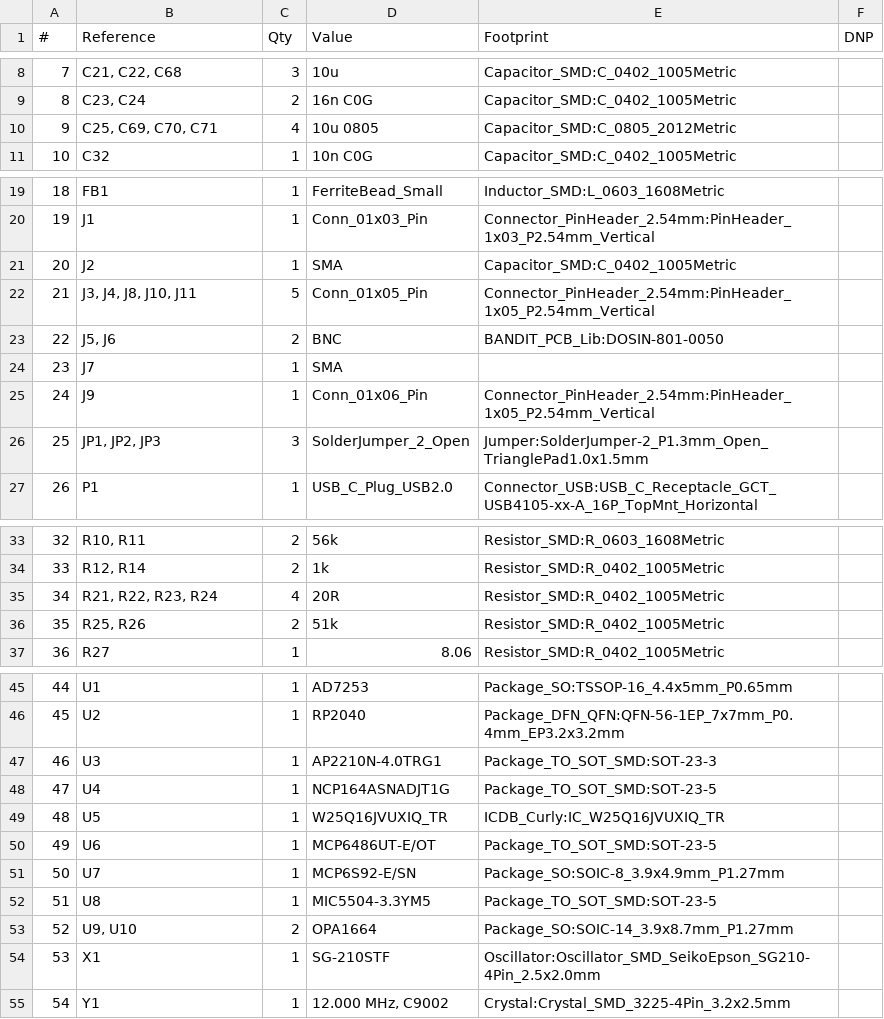
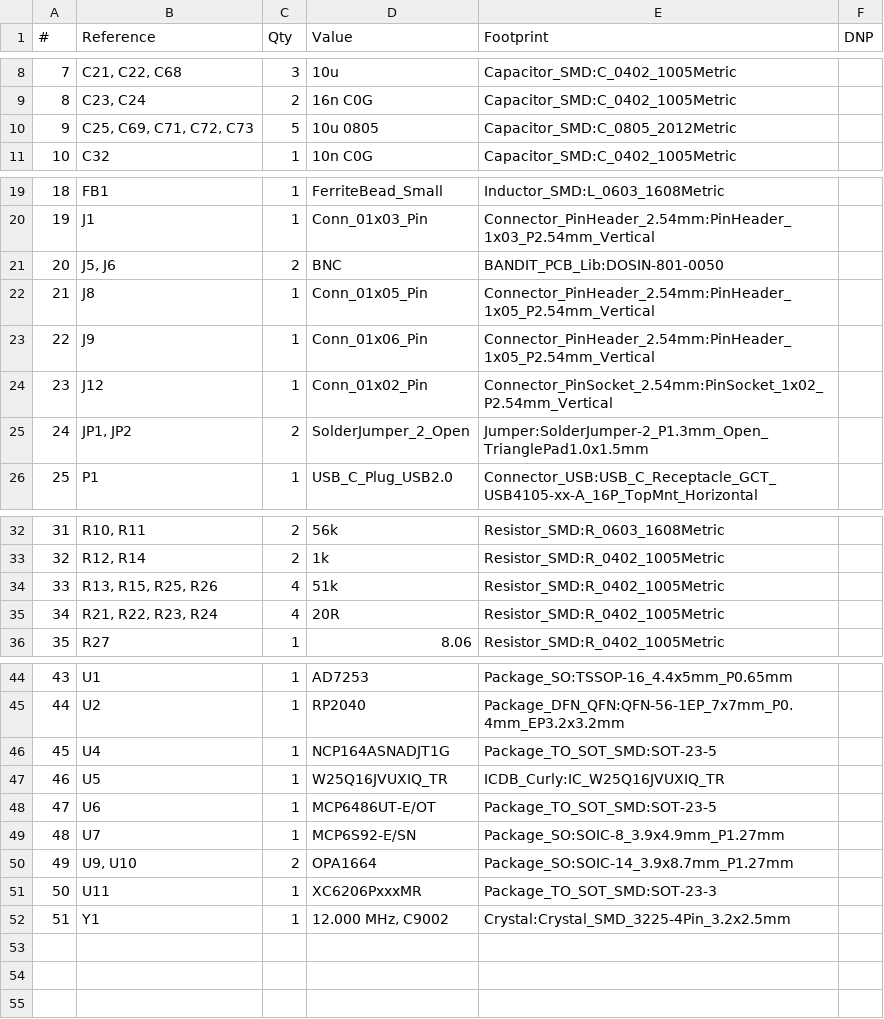
Before and after one commit to 4n3m4i1/Bode_Analyzer, a CSV file: PCB/Dev_Platform/Bandit_Dev_Platform/fab_files/Bandit_Dev_Platform.csv, drawn as a sheet; only a part is shown, gaps mark what is left out; removed rows and columns are numbered as before the commit, all else as after; the diff covers the shown part only; the diff names each change by its address in the sheet, - before the commit and + after, or states it on an @@ line.

```diff
--- a/PCB/Dev_Platform/Bandit_Dev_Platform/fab_files/Bandit_Dev_Platform.csv
+++ b/PCB/Dev_Platform/Bandit_Dev_Platform/fab_files/Bandit_Dev_Platform.csv
-B10 (Reference): C25, C69, C70, C71
+B10 (Reference): C25, C69, C71, C72, C73
-C10 (Qty): 4
+C10 (Qty): 5
-row 21: 20 | J2 | 1 | SMA | Capacitor_SMD:C_0402_1005Metric
-row 22: 21 | J3, J4, J8, J10, J11 | 5 | Conn_01x05_Pin | Connector_PinHeader_2.54mm:PinHeader_1x05_P2.54mm_Vertical
@@ column A (#) renumbered from row 21 down @@
-row 24: 23 | J7 | 1 | SMA
+row 22: 21 | J8 | 1 | Conn_01x05_Pin | Connector_PinHeader_2.54mm:PinHeader_1x05_P2.54mm_Vertical
+row 24: 23 | J12 | 1 | Conn_01x02_Pin | Connector_PinSocket_2.54mm:PinSocket_1x02_P2.54mm_Vertical
-B25 (Reference): JP1, JP2, JP3
+B25 (Reference): JP1, JP2
-C25 (Qty): 3
+C25 (Qty): 2
+row 34: 33 | R13, R15, R25, R26 | 4 | 51k | Resistor_SMD:R_0402_1005Metric
-row 36: 35 | R25, R26 | 2 | 51k | Resistor_SMD:R_0402_1005Metric
-row 47: 46 | U3 | 1 | AP2210N-4.0TRG1 | Package_TO_SOT_SMD:SOT-23-3
-row 52: 51 | U8 | 1 | MIC5504-3.3YM5 | Package_TO_SOT_SMD:SOT-23-5
-row 54: 53 | X1 | 1 | SG-210STF | Oscillator:Oscillator_SMD_SeikoEpson_SG210-4Pin_2.5x2.0mm
+row 51: 50 | U11 | 1 | XC6206PxxxMR | Package_TO_SOT_SMD:SOT-23-3
```
Also changed, not shown: 6 edited cells elsewhere in this file, PCB/Dev_Platform/Bandit_Dev_Platform/fab_files/Bandit_Dev_Platform-all-pos_JLC_pos_fmt.csv, PCB/Dev_Platform/Bandit_Dev_Platform/fab_files/Bandit_Dev_Platform_JLC_BOM_fmt.csv, 31 other files.
